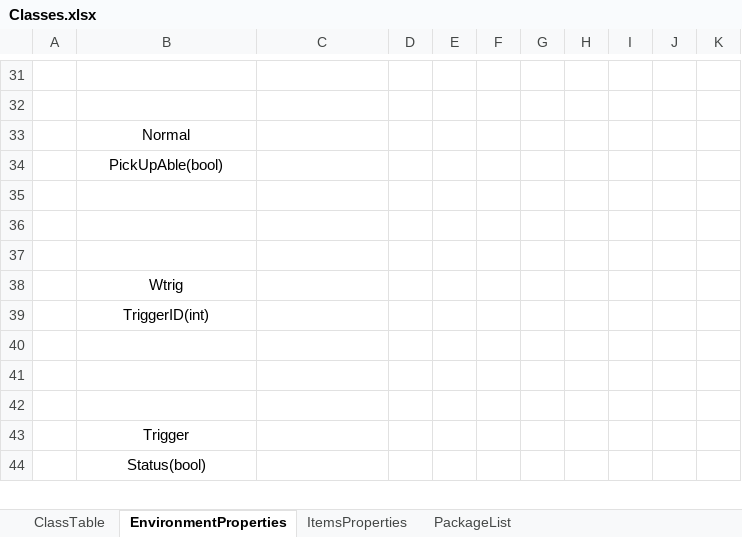
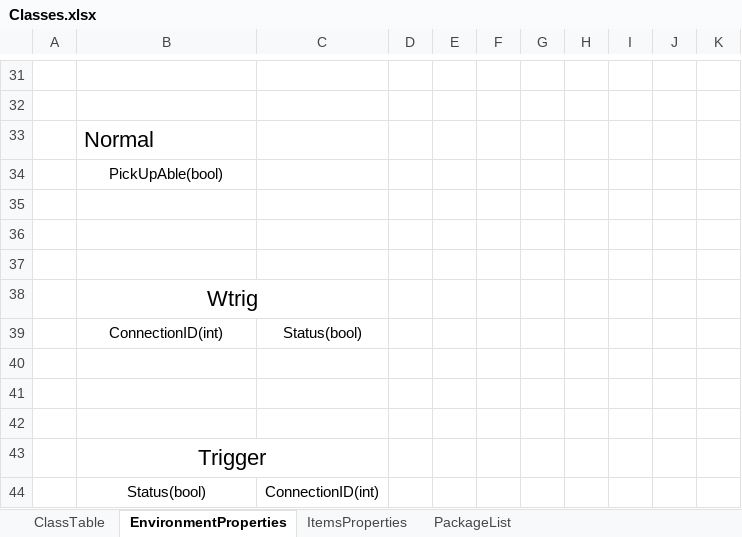
Before and after one commit to SoaringDreamStudio/Documentation, an Excel workbook: Classes.xlsx, sheet EnvironmentProperties, drawn as a sheet; only a part is shown, gaps mark what is left out; values as stored, in another font and other column widths than the file's, no borders; removed rows and columns are numbered as before the commit, all else as after; the diff covers the shown part only; the diff names each change by its address in the sheet, - before the commit and + after, or states it on an @@ line.

```diff
--- a/Classes.xlsx (sheet EnvironmentProperties)
+++ b/Classes.xlsx (sheet EnvironmentProperties)
@@ B33 text size: larger, alignment: center → left @@
@@ B38 text size: larger @@
+B38:C38 merged
-row 39:  | TriggerID(int)
+row 39:  | ConnectionID(int) | Status(bool)
@@ B43 text size: larger @@
+B43:C43 merged
-C44: (empty)
+C44: ConnectionID(int)
```
Also changed, not shown: 2 added rows, 2 removed rows, 1 edited cell, cell formats and merged cells elsewhere in this sheet, sheet ItemsProperties.
